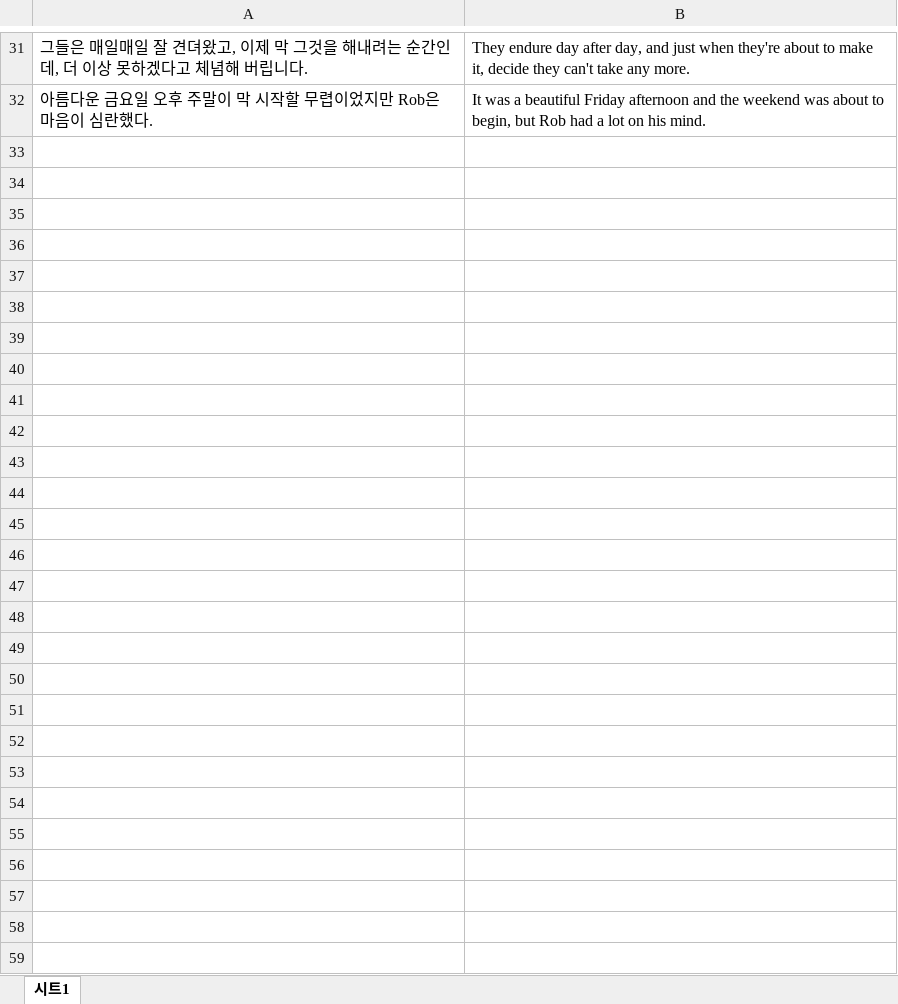
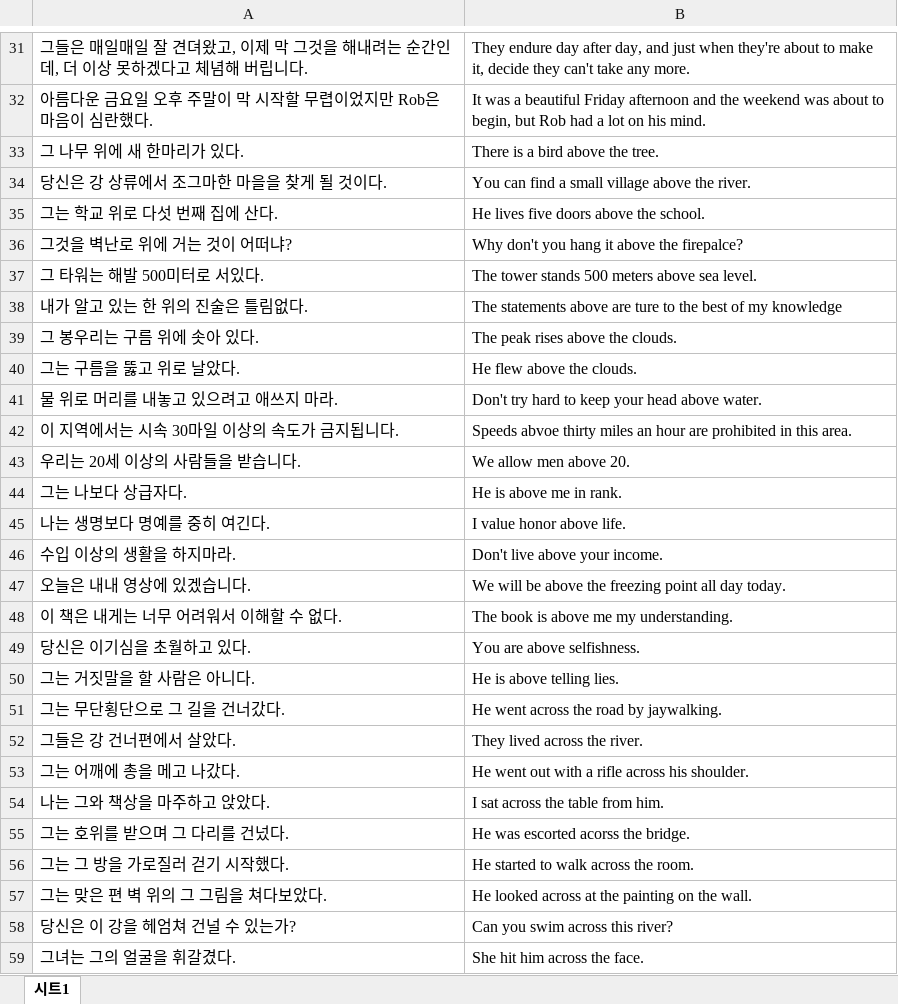
Before and after one commit to totozi/language_practice, an Excel workbook: preposition-1~200.xlsx, sheet 시트1, drawn as a sheet; only a part is shown, gaps mark what is left out; values as stored, in another font and other column widths than the file's, no borders; charts and pictures not drawn; the diff covers the shown part only; the diff names each change by its address in the sheet, - before the commit and + after, or states it on an @@ line.

```diff
--- a/preposition-1~200.xlsx (sheet 시트1)
+++ b/preposition-1~200.xlsx (sheet 시트1)
+row 33: 그 나무 위에 새 한마리가 있다. | There is a bird above the tree.
+row 34: 당신은 강 상류에서 조그마한 마을을 찾게 될 것이다. | You can find a small village above the river.
+row 35: 그는 학교 위로 다섯 번째 집에 산다. | He lives five doors above the school.
+row 36: 그것을 벽난로 위에 거는 것이 어떠냐? | Why don't you hang it above the firepalce?
+row 37: 그 타워는 해발 500미터로 서있다. | The tower stands 500 meters above sea level.
+row 38: 내가 알고 있는 한 위의 진술은 틀림없다. | The statements above are ture to the best of my knowledge
+row 39: 그 봉우리는 구름 위에 솟아 있다. | The peak rises above the clouds.
+row 40: 그는 구름을 뚫고 위로 날았다. | He flew above the clouds.
+row 41: 물 위로 머리를 내놓고 있으려고 애쓰지 마라. | Don't try hard to keep your head above water.
+row 42: 이 지역에서는 시속 30마일 이상의 속도가 금지됩니다. | Speeds abvoe thirty miles an hour are prohibited in this area.
+row 43: 우리는 20세 이상의 사람들을 받습니다. | We allow men above 20.
+row 44: 그는 나보다 상급자다. | He is above me in rank.
+row 45: 나는 생명보다 명예를 중히 여긴다. | I value honor above life.
+row 46: 수입 이상의 생활을 하지마라. | Don't live above your income.
+row 47: 오늘은 내내 영상에 있겠습니다. | We will be above the freezing point all day today.
+row 48: 이 책은 내게는 너무 어려워서 이해할 수 없다. | The book is above me my understanding.
+row 49: 당신은 이기심을 초월하고 있다. | You are above selfishness.
+row 50: 그는 거짓말을 할 사람은 아니다. | He is above telling lies.
+row 51: 그는 무단횡단으로 그 길을 건너갔다. | He went across the road by jaywalking.
+row 52: 그들은 강 건너편에서 살았다. | They lived across the river.
+row 53: 그는 어깨에 총을 메고 나갔다. | He went out with a rifle across his shoulder.
+row 54: 나는 그와 책상을 마주하고 앉았다. | I sat across the table from him.
+row 55: 그는 호위를 받으며 그 다리를 건넜다. | He was escorted acorss the bridge.
+row 56: 그는 그 방을 가로질러 걷기 시작했다. | He started to walk across the room.
+row 57: 그는 맞은 편 벽 위의 그 그림을 쳐다보았다. | He looked across at the painting on the wall.
+row 58: 당신은 이 강을 헤엄쳐 건널 수 있는가? | Can you swim across this river?
+row 59: 그녀는 그의 얼굴을 휘갈겼다. | She hit him across the face.
```
Also changed, not shown: 1 edited cell elsewhere in this sheet, 4 other files.
